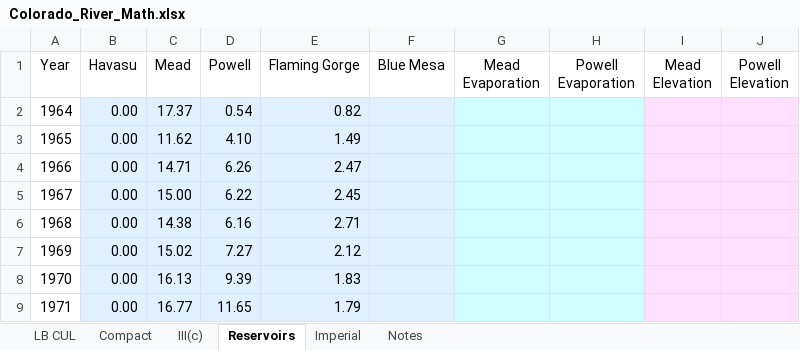
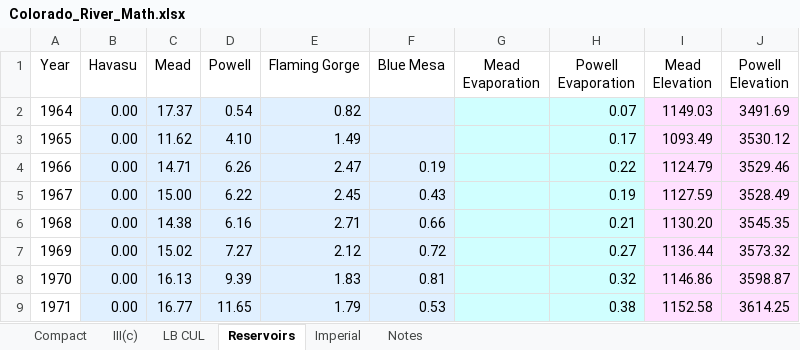
Before and after one commit to EdMillard/riverwar, an Excel workbook: excel/Colorado_River_Math.xlsx, sheet Reservoirs, drawn as a sheet; only a part is shown; values as stored, in another font and other column widths than the file's, no borders; the diff covers the shown part only; the diff names each change by its address in the sheet, - before the commit and + after, or states it on an @@ line.

```diff
--- a/excel/Colorado_River_Math.xlsx (sheet Reservoirs)
+++ b/excel/Colorado_River_Math.xlsx (sheet Reservoirs)
@@ sheet tab order changed: Compact | III(c) | LB CUL | Reservoirs | Imperial | Notes @@
-H2 (Powell Evaporation): (empty)
+H2 (Powell Evaporation): 0.07
-I2 (Mead Elevation): (empty)
+I2 (Mead Elevation): 1149.03
-J2 (Powell Elevation): (empty)
+J2 (Powell Elevation): 3491.69
-H3 (Powell Evaporation): (empty)
+H3 (Powell Evaporation): 0.17
-I3 (Mead Elevation): (empty)
+I3 (Mead Elevation): 1093.49
-J3 (Powell Elevation): (empty)
+J3 (Powell Elevation): 3530.12
-F4 (Blue Mesa): (empty)
+F4 (Blue Mesa): 0.19
-H4 (Powell Evaporation): (empty)
+H4 (Powell Evaporation): 0.22
-I4 (Mead Elevation): (empty)
+I4 (Mead Elevation): 1124.79
-J4 (Powell Elevation): (empty)
+J4 (Powell Elevation): 3529.46
-F5 (Blue Mesa): (empty)
+F5 (Blue Mesa): 0.43
-H5 (Powell Evaporation): (empty)
+H5 (Powell Evaporation): 0.19
-I5 (Mead Elevation): (empty)
+I5 (Mead Elevation): 1127.59
-J5 (Powell Elevation): (empty)
+J5 (Powell Elevation): 3528.49
-F6 (Blue Mesa): (empty)
+F6 (Blue Mesa): 0.66
-H6 (Powell Evaporation): (empty)
+H6 (Powell Evaporation): 0.21
-I6 (Mead Elevation): (empty)
+I6 (Mead Elevation): 1130.20
-J6 (Powell Elevation): (empty)
+J6 (Powell Elevation): 3545.35
-F7 (Blue Mesa): (empty)
+F7 (Blue Mesa): 0.72
-H7 (Powell Evaporation): (empty)
+H7 (Powell Evaporation): 0.27
-I7 (Mead Elevation): (empty)
+I7 (Mead Elevation): 1136.44
-J7 (Powell Elevation): (empty)
+J7 (Powell Elevation): 3573.32
-F8 (Blue Mesa): (empty)
+F8 (Blue Mesa): 0.81
-H8 (Powell Evaporation): (empty)
+H8 (Powell Evaporation): 0.32
-I8 (Mead Elevation): (empty)
+I8 (Mead Elevation): 1146.86
-J8 (Powell Elevation): (empty)
+J8 (Powell Elevation): 3598.87
-F9 (Blue Mesa): (empty)
+F9 (Blue Mesa): 0.53
-H9 (Powell Evaporation): (empty)
+H9 (Powell Evaporation): 0.38
-I9 (Mead Elevation): (empty)
+I9 (Mead Elevation): 1152.58
-J9 (Powell Elevation): (empty)
+J9 (Powell Elevation): 3614.25
```
Also changed, not shown: 259 edited cells elsewhere in this sheet, sheet Compact, 8 other files.
